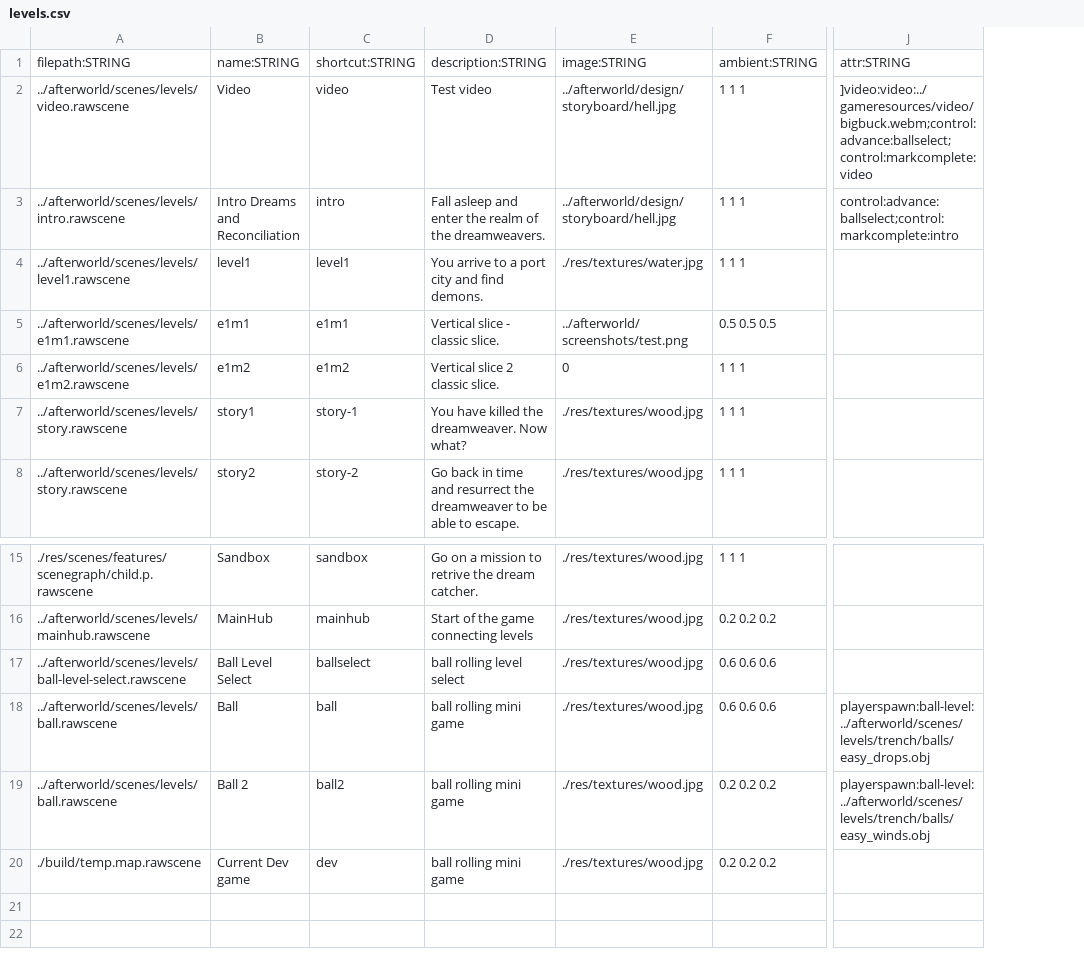
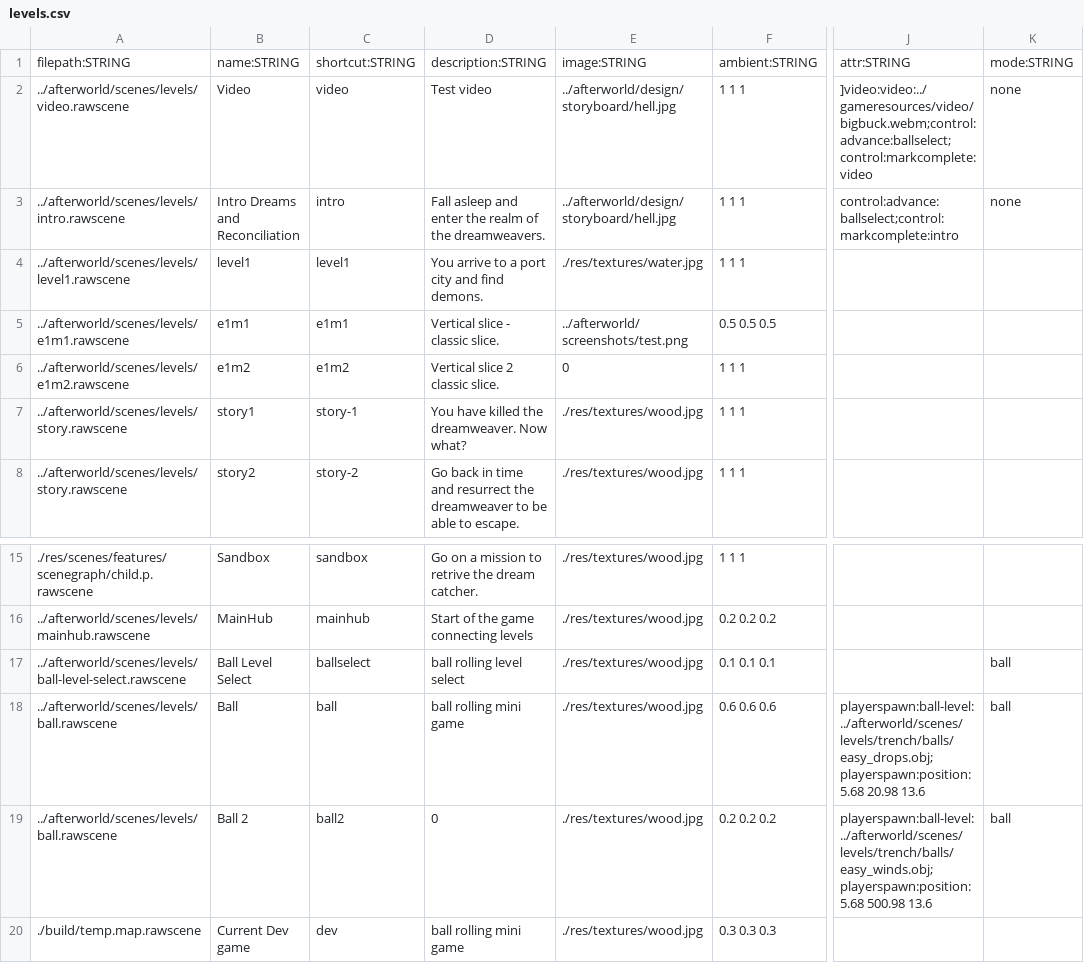
Before and after one commit to BradfordMedeiros/afterworld, a CSV file: data/sql/levels.csv, drawn as a sheet; only a part is shown, gaps mark what is left out; the diff names each change by its address in the sheet, - before the commit and + after, or states it on an @@ line.

Commit message:
game mode start

```diff
--- a/data/sql/levels.csv
+++ b/data/sql/levels.csv
+column K, rows 1-3: mode:STRING | none | none; rows 17-19: all ball
-F17: 0.6 0.6 0.6
+F17: 0.1 0.1 0.1
-J18: playerspawn:ball-level:../afterworld/scenes/levels/trench/balls/easy_drops.obj
+J18: playerspawn:ball-level:../afterworld/scenes/levels/trench/balls/easy_drops.obj;playerspawn:position:5.68 20.98 13.6
-D19: ball rolling mini game
+D19: 0
-J19: playerspawn:ball-level:../afterworld/scenes/levels/trench/balls/easy_winds.obj
+J19: playerspawn:ball-level:../afterworld/scenes/levels/trench/balls/easy_winds.obj;playerspawn:position:5.68 500.98 13.6
-F20: 0.2 0.2 0.2
+F20: 0.3 0.3 0.3
```
Also changed, not shown: 2 other files.
